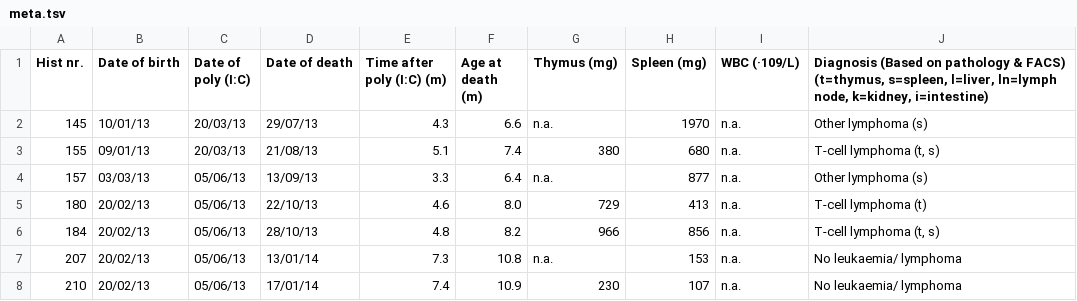
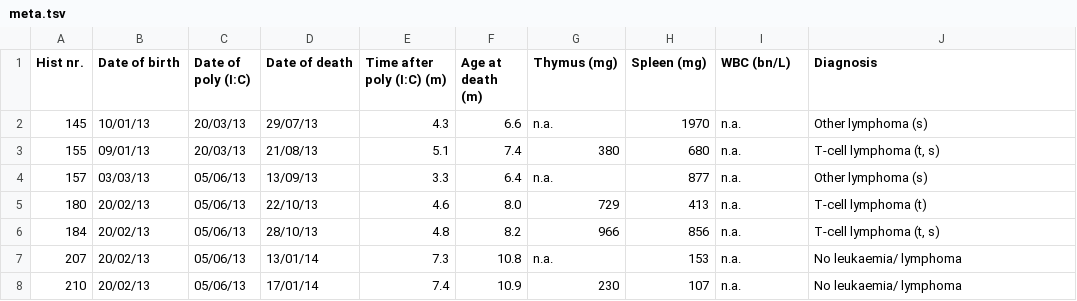
Before and after one commit to mschubert/mad2-transposon, a TSV file: data/meta/meta.tsv, drawn as a sheet; only a part is shown.

```diff
--- a/data/meta/meta.tsv
+++ b/data/meta/meta.tsv
@@ -1,2 +1,2 @@
-Hist nr.	Date of birth	Date of poly (I:C)	Date of death	Time after poly (I:C) (m)	Age at death (m)	Thymus (mg)	Spleen (mg)	WBC (·109/L)	Diagnosis (Based on pathology & FACS) (t=thymus, s=spleen, l=liver, ln=lymph node, k=kidney, i=intestine)
+Hist nr.	Date of birth	Date of poly (I:C)	Date of death	Time after poly (I:C) (m)	Age at death (m)	Thymus (mg)	Spleen (mg)	WBC (bn/L)	Diagnosis
 145	10/01/13	20/03/13	29/07/13	4.3	6.6	n.a.	1970	n.a.	Other lymphoma (s)
```
Also changed, not shown: 2 other files.
